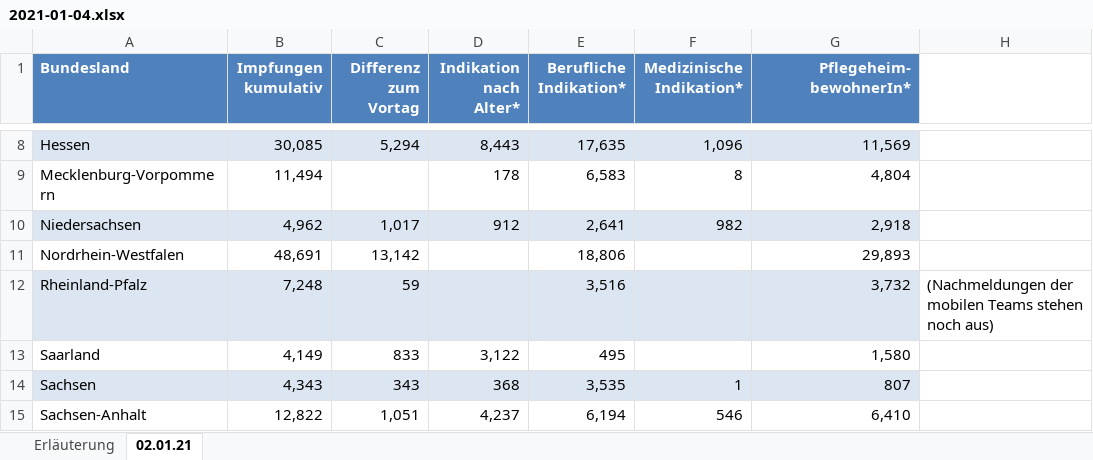
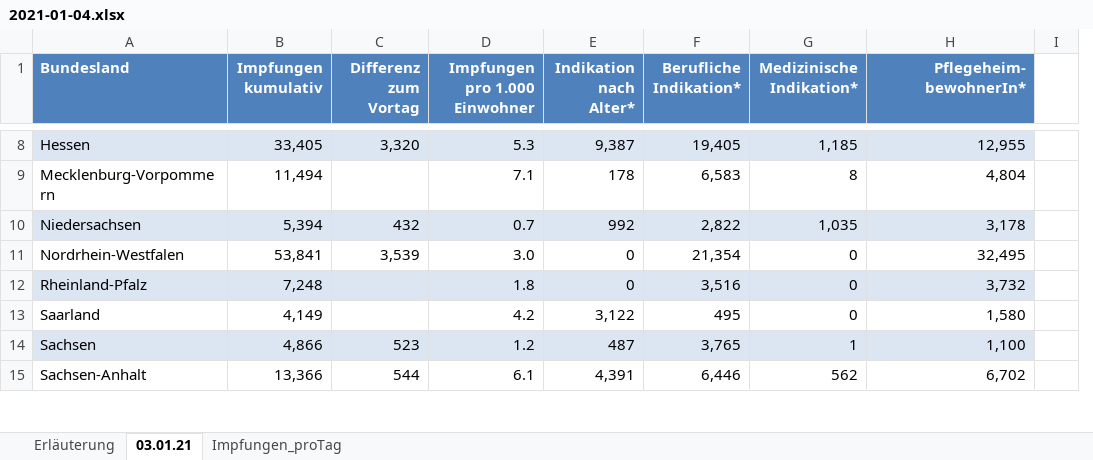
Before and after one commit to wiomoc/geimpft, an Excel workbook: 2021-01-04.xlsx, sheet 03.01.21, drawn as a sheet; only a part is shown, gaps mark what is left out; values as stored, in another font and other column widths than the file's, no borders; removed rows and columns are numbered as before the commit, all else as after; the diff covers the shown part only; the diff names each change by its address in the sheet, - before the commit and + after, or states it on an @@ line.

```diff
--- a/2021-01-04.xlsx (sheet 03.01.21)
+++ b/2021-01-04.xlsx (sheet 03.01.21)
-sheet tab: 02.01.21
+sheet tab: 03.01.21
+sheet tab: Impfungen_proTag
+column D (Impfungen pro 1.000 Einwohner), rows 8-15: 5.3 | 7.1 | 0.7 | 3.0 | 1.8 | 4.2 | 1.2 | 6.1
-column H, row 12: (Nachmeldungen der mobilen Teams stehen noch aus)
+column I, empty
-B8 (Impfungen kumulativ): 30,085
+B8 (Impfungen kumulativ): 33,405
-C8 (Differenz zum Vortag): 5,294
+C8 (Differenz zum Vortag): 3,320
-E8 (Indikation nach Alter*): 8,443
+E8 (Indikation nach Alter*): 9,387
-F8 (Berufliche Indikation*): 17,635
+F8 (Berufliche Indikation*): 19,405
-G8 (Medizinische Indikation*): 1,096
+G8 (Medizinische Indikation*): 1,185
-H8 (Pflegeheim-bewohnerIn*): 11,569
+H8 (Pflegeheim-bewohnerIn*): 12,955
-B10 (Impfungen kumulativ): 4,962
+B10 (Impfungen kumulativ): 5,394
-C10 (Differenz zum Vortag): 1,017
+C10 (Differenz zum Vortag): 432
-E10 (Indikation nach Alter*): 912
+E10 (Indikation nach Alter*): 992
-F10 (Berufliche Indikation*): 2,641
+F10 (Berufliche Indikation*): 2,822
-G10 (Medizinische Indikation*): 982
+G10 (Medizinische Indikation*): 1,035
-H10 (Pflegeheim-bewohnerIn*): 2,918
+H10 (Pflegeheim-bewohnerIn*): 3,178
-B11 (Impfungen kumulativ): 48,691
+B11 (Impfungen kumulativ): 53,841
-C11 (Differenz zum Vortag): 13,142
+C11 (Differenz zum Vortag): 3,539
-E11:E12 (Indikation nach Alter*): (empty)
+E11:E12 (Indikation nach Alter*): 0
-F11 (Berufliche Indikation*): 18,806
+F11 (Berufliche Indikation*): 21,354
-G11:G13 (Medizinische Indikation*): (empty)
+G11:G13 (Medizinische Indikation*): 0
-H11 (Pflegeheim-bewohnerIn*): 29,893
+H11 (Pflegeheim-bewohnerIn*): 32,495
-C12 (Differenz zum Vortag): 59
+C12 (Differenz zum Vortag): (empty)
-C13 (Differenz zum Vortag): 833
+C13 (Differenz zum Vortag): (empty)
-B14 (Impfungen kumulativ): 4,343
+B14 (Impfungen kumulativ): 4,866
-C14 (Differenz zum Vortag): 343
+C14 (Differenz zum Vortag): 523
-E14 (Indikation nach Alter*): 368
+E14 (Indikation nach Alter*): 487
-F14 (Berufliche Indikation*): 3,535
+F14 (Berufliche Indikation*): 3,765
-H14 (Pflegeheim-bewohnerIn*): 807
+H14 (Pflegeheim-bewohnerIn*): 1,100
-B15 (Impfungen kumulativ): 12,822
+B15 (Impfungen kumulativ): 13,366
-C15 (Differenz zum Vortag): 1,051
+C15 (Differenz zum Vortag): 544
-E15 (Indikation nach Alter*): 4,237
+E15 (Indikation nach Alter*): 4,391
-F15 (Berufliche Indikation*): 6,194
+F15 (Berufliche Indikation*): 6,446
-G15 (Medizinische Indikation*): 546
+G15 (Medizinische Indikation*): 562
-H15 (Pflegeheim-bewohnerIn*): 6,410
+H15 (Pflegeheim-bewohnerIn*): 6,702
```
Also changed, not shown: 43 edited cells elsewhere in this sheet, sheet Erläuterung, 1 other file.
